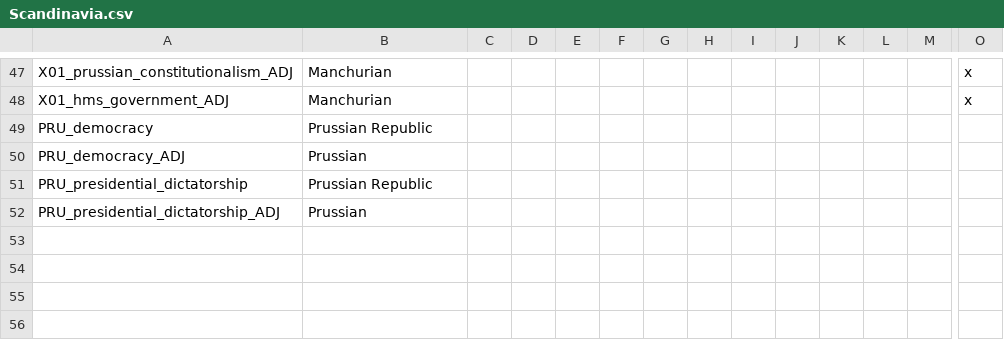
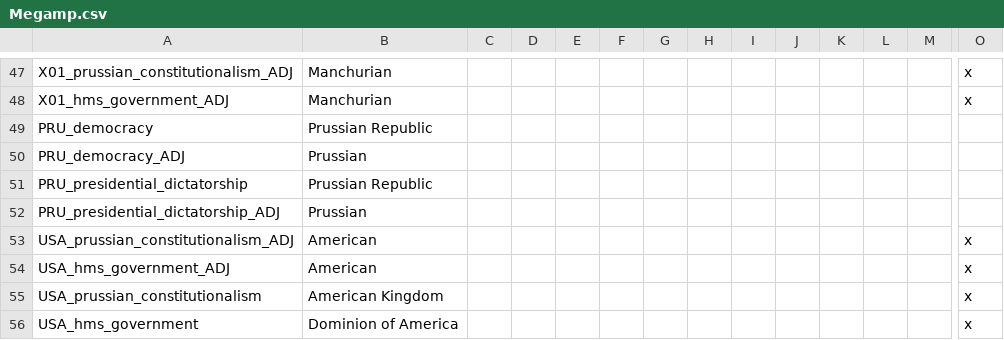
Before and after one commit to west3436/Megameme, a CSV file: Megamp/localisation/Megamp.csv (was Megamp/localisation/Scandinavia.csv), drawn as a sheet; only a part is shown, gaps mark what is left out; rows hold the shown columns only; the diff names each change by its address in the sheet, - before the commit and + after, or states it on an @@ line.

```diff
--- a/Megamp/localisation/Scandinavia.csv
+++ b/Megamp/localisation/Megamp.csv
+row 53: USA_prussian_constitutionalism_ADJ | American |  |  |  |  |  |  |  |  |  |  |  | x
+row 54: USA_hms_government_ADJ | American |  |  |  |  |  |  |  |  |  |  |  | x
+row 55: USA_prussian_constitutionalism | American Kingdom |  |  |  |  |  |  |  |  |  |  |  | x
+row 56: USA_hms_government | Dominion of America |  |  |  |  |  |  |  |  |  |  |  | x
```
Also changed, not shown: Megamp/localisation/00_HPM_countries.csv, 3 other files.
